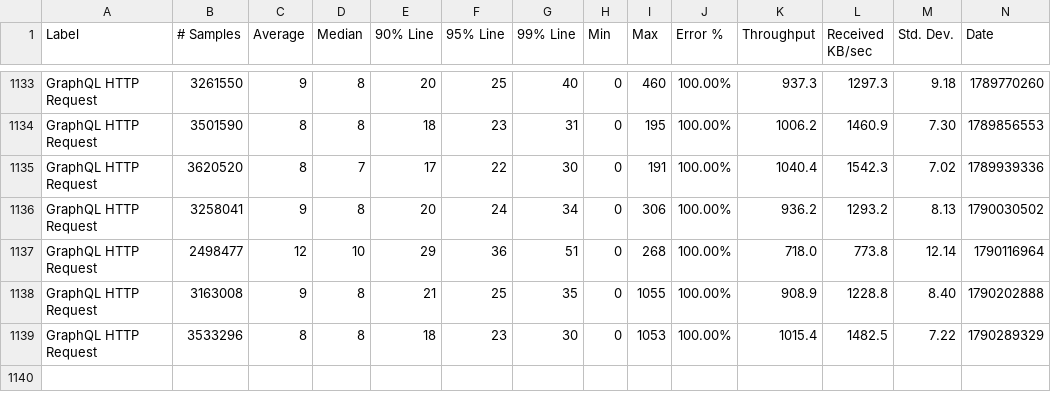
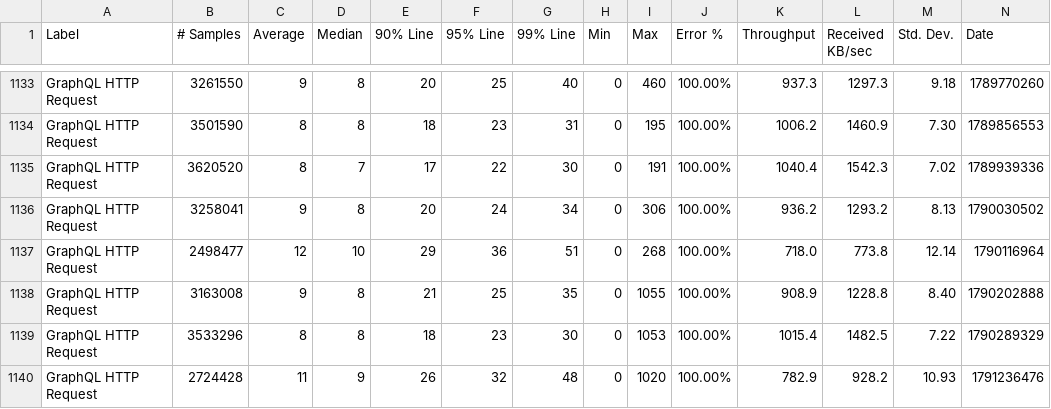
Before and after one commit to ballerina-platform/module-ballerina-graphql, a CSV file: load-tests/snowtooth/results/summary.csv, drawn as a sheet; only a part is shown, gaps mark what is left out; rows hold the shown columns only; the diff names each change by its address in the sheet, - before the commit and + after, or states it on an @@ line.

Commit message:
Update snowtooth test results on Mon Oct  5 21:42:23 UTC 2026

```diff
--- a/load-tests/snowtooth/results/summary.csv
+++ b/load-tests/snowtooth/results/summary.csv
+row 1140: GraphQL HTTP Request | 2724428 | 11 | 9 | 26 | 32 | 48 | 0 | 1020 | 100.00% | 782.9 | 928.2 | 10.93 | 1791236476
```
